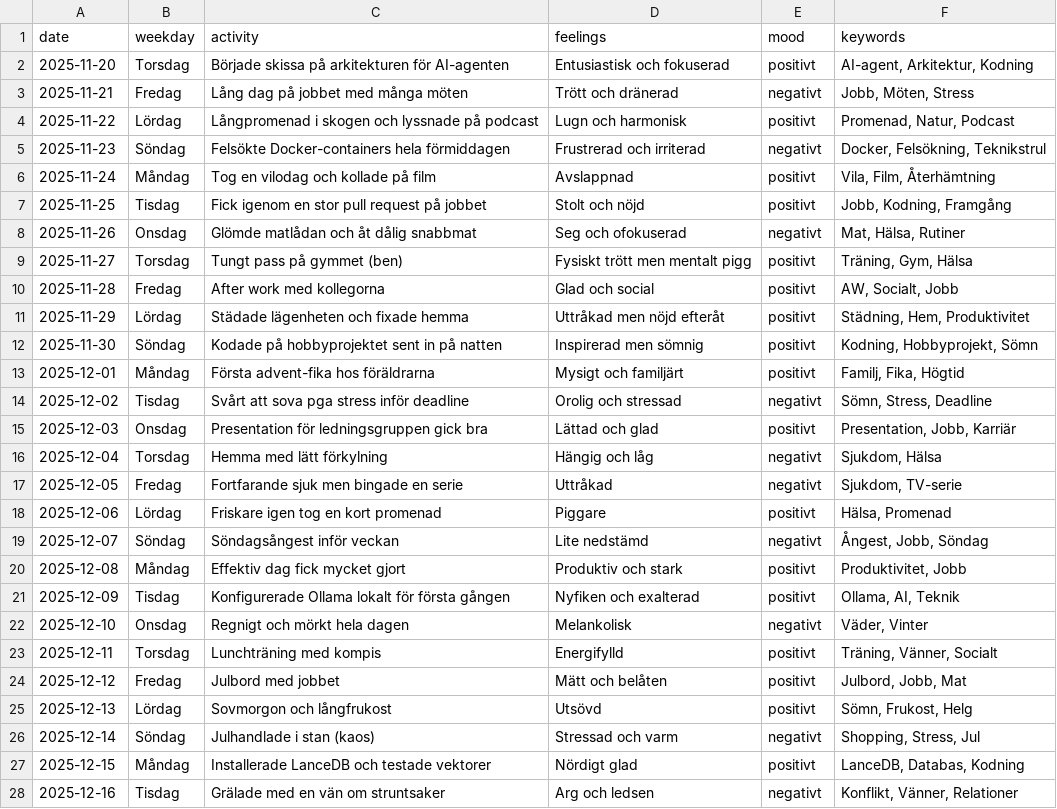
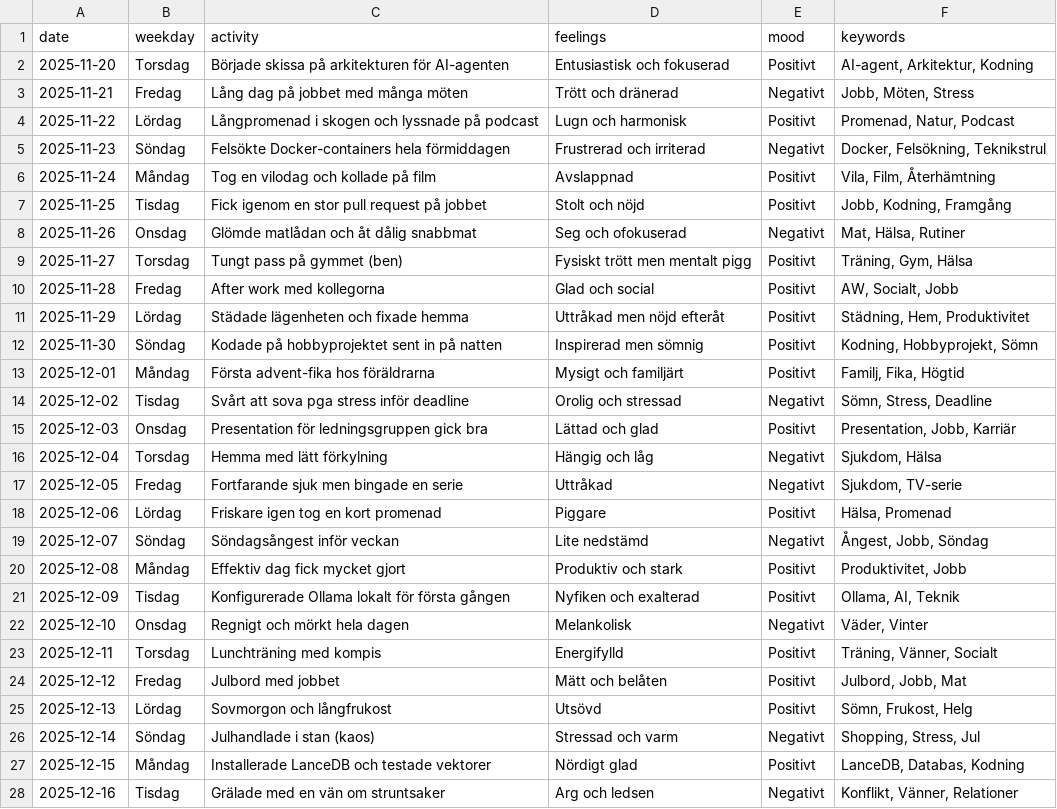
Before and after one commit to glennart8/personal_agent, a CSV file: pa_agent/src/pa_agent/data/dagbok.csv, drawn as a sheet; only a part is shown; the diff covers the shown part only.

Commit message:
Capitailze on mood, inserted some sleeps and a button for sending a query, added a new page called read diary, and the old one is called stats,

```diff
--- a/pa_agent/src/pa_agent/data/dagbok.csv
+++ b/pa_agent/src/pa_agent/data/dagbok.csv
@@ -1,28 +1,28 @@
 date,weekday,activity,feelings,mood,keywords
-2025-11-20,Torsdag,Började skissa på arkitekturen för AI-agenten,Entusiastisk och fokuserad,positivt,"AI-agent, Arkitektur, Kodning"
-2025-11-21,Fredag,Lång dag på jobbet med många möten,Trött och dränerad,negativt,"Jobb, Möten, Stress"
-2025-11-22,Lördag,Långpromenad i skogen och lyssnade på podcast,Lugn och harmonisk,positivt,"Promenad, Natur, Podcast"
-2025-11-23,Söndag,Felsökte Docker-containers hela förmiddagen,Frustrerad och irriterad,negativt,"Docker, Felsökning, Teknikstrul"
-2025-11-24,Måndag,Tog en vilodag och kollade på film,Avslappnad,positivt,"Vila, Film, Återhämtning"
-2025-11-25,Tisdag,Fick igenom en stor pull request på jobbet,Stolt och nöjd,positivt,"Jobb, Kodning, Framgång"
-2025-11-26,Onsdag,Glömde matlådan och åt dålig snabbmat,Seg och ofokuserad,negativt,"Mat, Hälsa, Rutiner"
-2025-11-27,Torsdag,Tungt pass på gymmet (ben),Fysiskt trött men mentalt pigg,positivt,"Träning, Gym, Hälsa"
-2025-11-28,Fredag,After work med kollegorna,Glad och social,positivt,"AW, Socialt, Jobb"
-2025-11-29,Lördag,Städade lägenheten och fixade hemma,Uttråkad men nöjd efteråt,positivt,"Städning, Hem, Produktivitet"
-2025-11-30,Söndag,Kodade på hobbyprojektet sent in på natten,Inspirerad men sömnig,positivt,"Kodning, Hobbyprojekt, Sömn"
-2025-12-01,Måndag,Första advent-fika hos föräldrarna,Mysigt och familjärt,positivt,"Familj, Fika, Högtid"
-2025-12-02,Tisdag,Svårt att sova pga stress inför deadline,Orolig och stressad,negativt,"Sömn, Stress, Deadline"
-2025-12-03,Onsdag,Presentation för ledningsgruppen gick bra,Lättad och glad,positivt,"Presentation, Jobb, Karriär"
-2025-12-04,Torsdag,Hemma med lätt förkylning,Hängig och låg,negativt,"Sjukdom, Hälsa"
-2025-12-05,Fredag,Fortfarande sjuk men bingade en serie,Uttråkad,negativt,"Sjukdom, TV-serie"
-2025-12-06,Lördag,Friskare igen tog en kort promenad,Piggare,positivt,"Hälsa, Promenad"
-2025-12-07,Söndag,Söndagsångest inför veckan,Lite nedstämd,negativt,"Ångest, Jobb, Söndag"
-2025-12-08,Måndag,Effektiv dag fick mycket gjort,Produktiv och stark,positivt,"Produktivitet, Jobb"
-2025-12-09,Tisdag,Konfigurerade Ollama lokalt för första gången,Nyfiken och exalterad,positivt,"Ollama, AI, Teknik"
-2025-12-10,Onsdag,Regnigt och mörkt hela dagen,Melankolisk,negativt,"Väder, Vinter"
-2025-12-11,Torsdag,Lunchträning med kompis,Energifylld,positivt,"Träning, Vänner, Socialt"
-2025-12-12,Fredag,Julbord med jobbet,Mätt och belåten,positivt,"Julbord, Jobb, Mat"
-2025-12-13,Lördag,Sovmorgon och långfrukost,Utsövd,positivt,"Sömn, Frukost, Helg"
-2025-12-14,Söndag,Julhandlade i stan (kaos),Stressad och varm,negativt,"Shopping, Stress, Jul"
-2025-12-15,Måndag,Installerade LanceDB och testade vektorer,Nördigt glad,positivt,"LanceDB, Databas, Kodning"
-2025-12-16,Tisdag,Grälade med en vän om struntsaker,Arg och ledsen,negativt,"Konflikt, Vänner, Relationer"
+2025-11-20,Torsdag,Började skissa på arkitekturen för AI-agenten,Entusiastisk och fokuserad,Positivt,"AI-agent, Arkitektur, Kodning"
+2025-11-21,Fredag,Lång dag på jobbet med många möten,Trött och dränerad,Negativt,"Jobb, Möten, Stress"
+2025-11-22,Lördag,Långpromenad i skogen och lyssnade på podcast,Lugn och harmonisk,Positivt,"Promenad, Natur, Podcast"
+2025-11-23,Söndag,Felsökte Docker-containers hela förmiddagen,Frustrerad och irriterad,Negativt,"Docker, Felsökning, Teknikstrul"
+2025-11-24,Måndag,Tog en vilodag och kollade på film,Avslappnad,Positivt,"Vila, Film, Återhämtning"
+2025-11-25,Tisdag,Fick igenom en stor pull request på jobbet,Stolt och nöjd,Positivt,"Jobb, Kodning, Framgång"
+2025-11-26,Onsdag,Glömde matlådan och åt dålig snabbmat,Seg och ofokuserad,Negativt,"Mat, Hälsa, Rutiner"
+2025-11-27,Torsdag,Tungt pass på gymmet (ben),Fysiskt trött men mentalt pigg,Positivt,"Träning, Gym, Hälsa"
+2025-11-28,Fredag,After work med kollegorna,Glad och social,Positivt,"AW, Socialt, Jobb"
+2025-11-29,Lördag,Städade lägenheten och fixade hemma,Uttråkad men nöjd efteråt,Positivt,"Städning, Hem, Produktivitet"
+2025-11-30,Söndag,Kodade på hobbyprojektet sent in på natten,Inspirerad men sömnig,Positivt,"Kodning, Hobbyprojekt, Sömn"
+2025-12-01,Måndag,Första advent-fika hos föräldrarna,Mysigt och familjärt,Positivt,"Familj, Fika, Högtid"
+2025-12-02,Tisdag,Svårt att sova pga stress inför deadline,Orolig och stressad,Negativt,"Sömn, Stress, Deadline"
+2025-12-03,Onsdag,Presentation för ledningsgruppen gick bra,Lättad och glad,Positivt,"Presentation, Jobb, Karriär"
+2025-12-04,Torsdag,Hemma med lätt förkylning,Hängig och låg,Negativt,"Sjukdom, Hälsa"
+2025-12-05,Fredag,Fortfarande sjuk men bingade en serie,Uttråkad,Negativt,"Sjukdom, TV-serie"
+2025-12-06,Lördag,Friskare igen tog en kort promenad,Piggare,Positivt,"Hälsa, Promenad"
+2025-12-07,Söndag,Söndagsångest inför veckan,Lite nedstämd,Negativt,"Ångest, Jobb, Söndag"
+2025-12-08,Måndag,Effektiv dag fick mycket gjort,Produktiv och stark,Positivt,"Produktivitet, Jobb"
+2025-12-09,Tisdag,Konfigurerade Ollama lokalt för första gången,Nyfiken och exalterad,Positivt,"Ollama, AI, Teknik"
+2025-12-10,Onsdag,Regnigt och mörkt hela dagen,Melankolisk,Negativt,"Väder, Vinter"
+2025-12-11,Torsdag,Lunchträning med kompis,Energifylld,Positivt,"Träning, Vänner, Socialt"
+2025-12-12,Fredag,Julbord med jobbet,Mätt och belåten,Positivt,"Julbord, Jobb, Mat"
+2025-12-13,Lördag,Sovmorgon och långfrukost,Utsövd,Positivt,"Sömn, Frukost, Helg"
+2025-12-14,Söndag,Julhandlade i stan (kaos),Stressad och varm,Negativt,"Shopping, Stress, Jul"
+2025-12-15,Måndag,Installerade LanceDB och testade vektorer,Nördigt glad,Positivt,"LanceDB, Databas, Kodning"
+2025-12-16,Tisdag,Grälade med en vän om struntsaker,Arg och ledsen,Negativt,"Konflikt, Vänner, Relationer"
```
Also changed, not shown: 3 added rows, 1 removed row and 43 edited cells elsewhere in this file, 7 other files.
